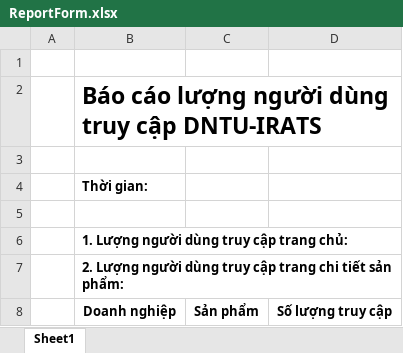
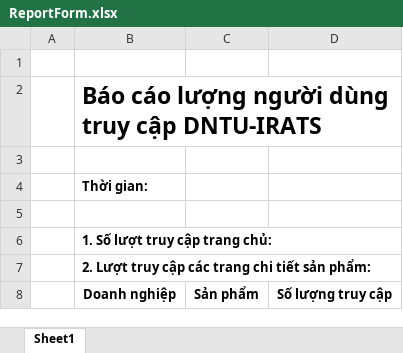
Before and after one commit to minhnghia2k3/dntu_irast, an Excel workbook: server/ReportForm.xlsx, sheet Sheet1, drawn as a sheet; values as stored, in another font and other column widths than the file's, no borders; the diff names each change by its address in the sheet, - before the commit and + after, or states it on an @@ line.

Commit message:
Done: Report access value

```diff
--- a/server/ReportForm.xlsx (sheet Sheet1)
+++ b/server/ReportForm.xlsx (sheet Sheet1)
-B6: 1. Lượng người dùng truy cập trang chủ:
+B6: 1. Số lượt truy cập trang chủ:
-B7: 2. Lượng người dùng truy cập trang chi…
+B7: 2. Lượt truy cập các trang chi…
```
Also changed, not shown: 2 other files.
